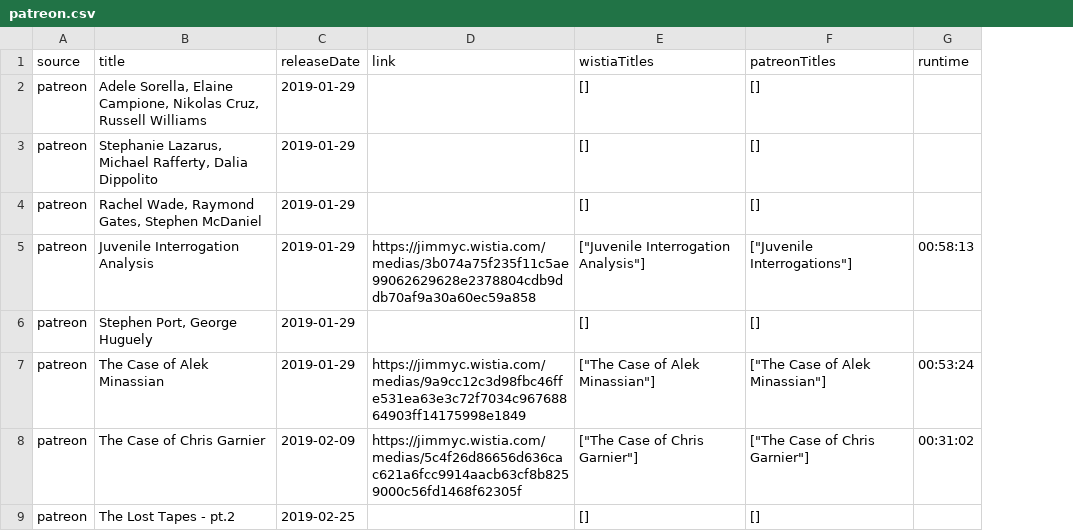
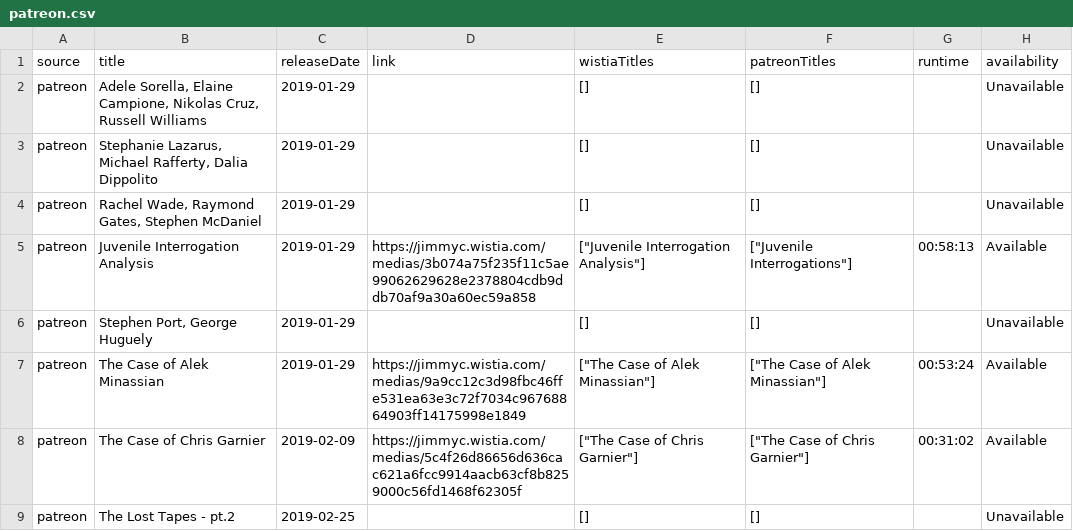
Before and after one commit to Zeds112/jcs-jim-cant-swim, a CSV file: data/patreon.csv, drawn as a sheet; only a part is shown; the diff names each change by its address in the sheet, - before the commit and + after, or states it on an @@ line.

Commit message:
update availability

```diff
--- a/data/patreon.csv
+++ b/data/patreon.csv
+column H (availability), rows 2-9: Unavailable | Unavailable | Unavailable | Available | Unavailable | Available | Available | Unavailable
```
Also changed, not shown: 2 other files.
